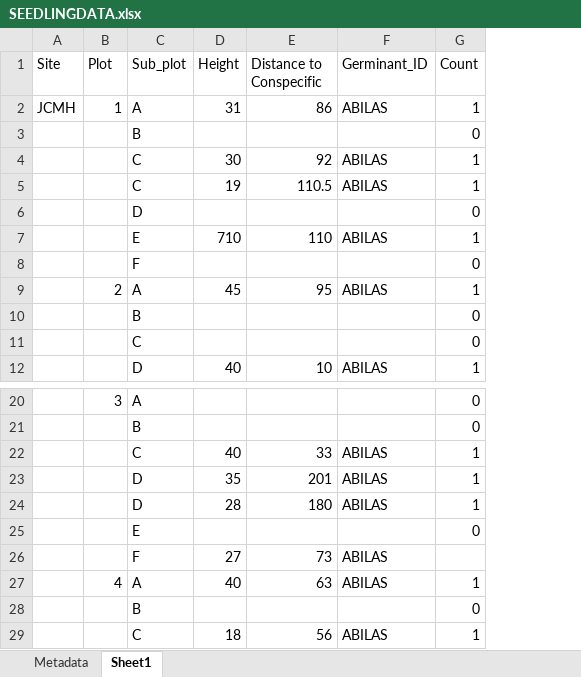
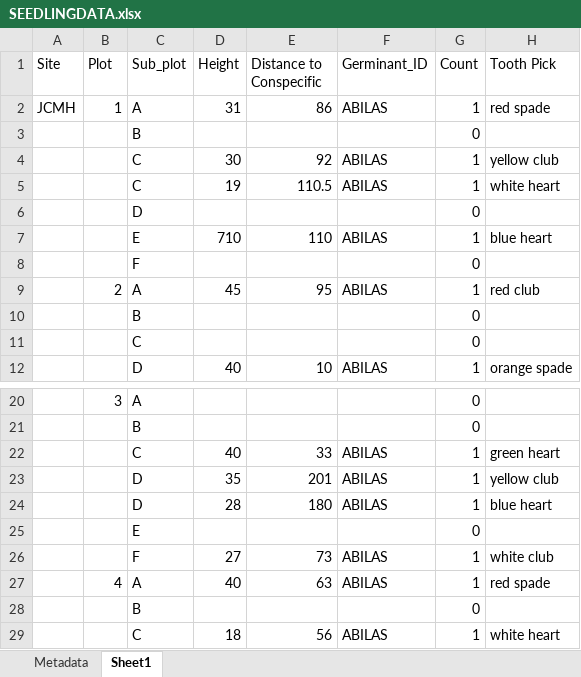
Before and after one commit to temporalecologylab/coexistBCforests, an Excel workbook: Data/Janzen-Connell /SEEDLINGDATA.xlsx, sheet Sheet1, drawn as a sheet; only a part is shown, gaps mark what is left out; values as stored, in another font and other column widths than the file's, no borders; the diff names each change by its address in the sheet, - before the commit and + after, or states it on an @@ line.

```diff
--- a/Data/Janzen-Connell /SEEDLINGDATA.xlsx (sheet Sheet1)
+++ b/Data/Janzen-Connell /SEEDLINGDATA.xlsx (sheet Sheet1)
+column H (Tooth Pick), rows 2-12: red spade |  | yellow club | white heart |  | blue heart |  | red club |  |  | orange spade; rows 22-29: green heart | yellow club | blue heart |  | white club | red spade |  | white heart
-G26 (Count): (empty)
+G26 (Count): 1
```
Also changed, not shown: 2 other files.
